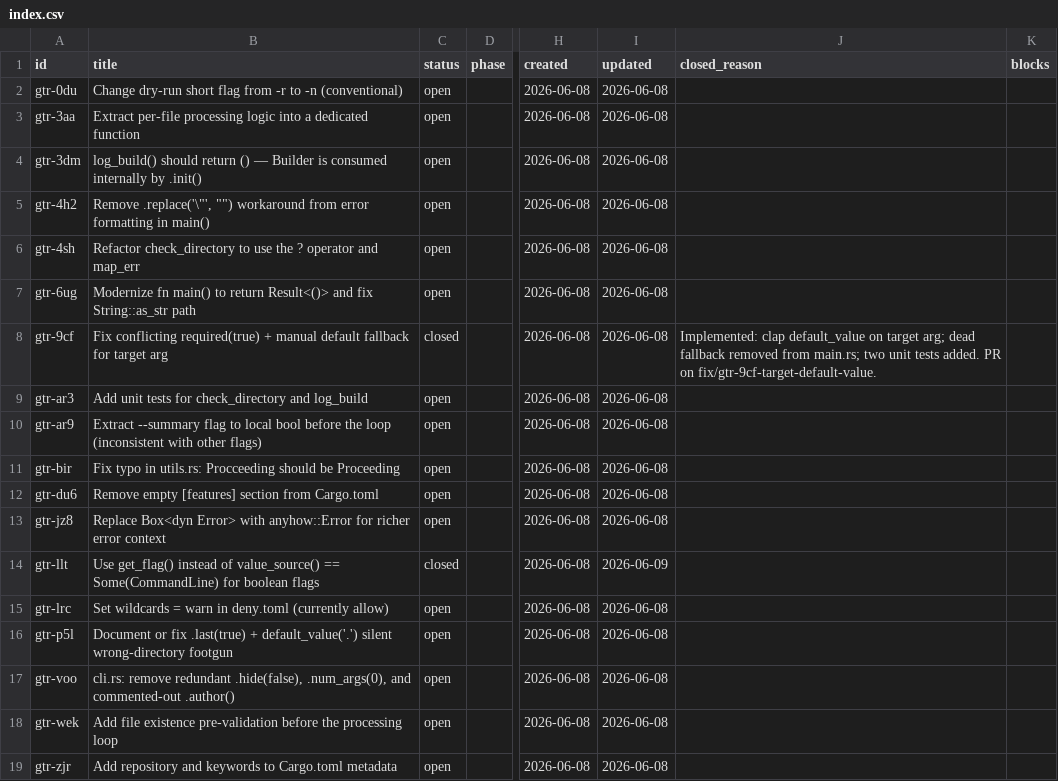
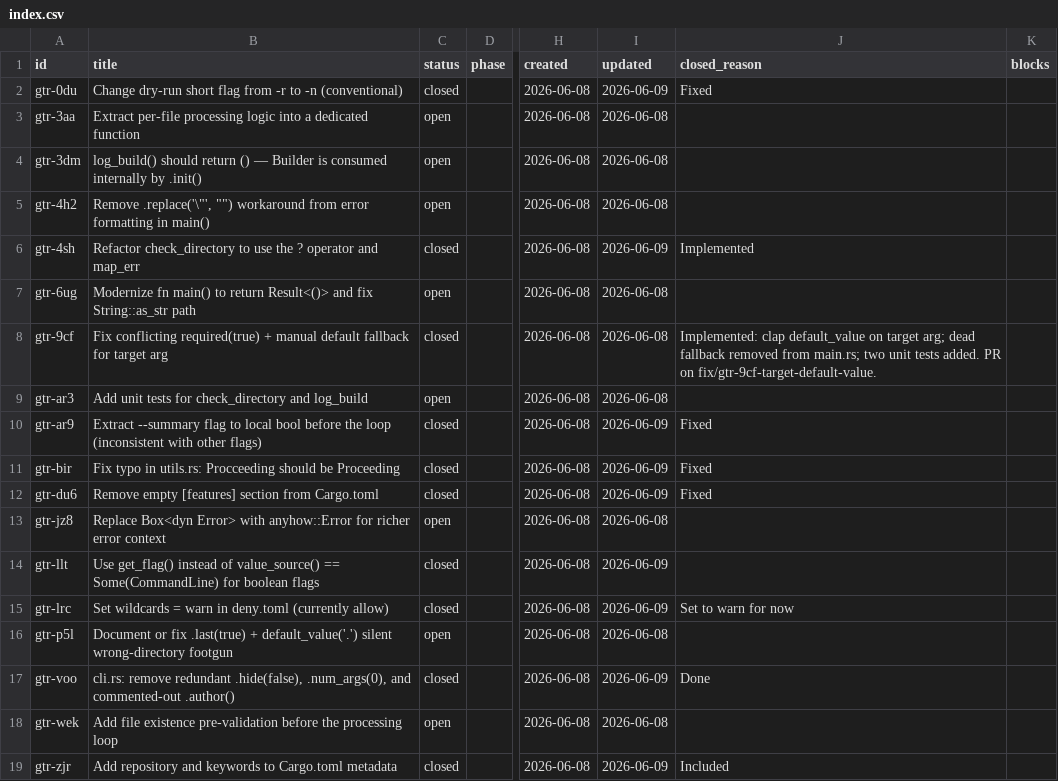
Before and after one commit to evensolberg/gather, a CSV file: .crumbs/index.csv, drawn as a sheet; only a part is shown, gaps mark what is left out; the diff names each change by its address in the sheet, - before the commit and + after, or states it on an @@ line.

```diff
--- a/.crumbs/index.csv
+++ b/.crumbs/index.csv
-C2 (status): open
+C2 (status): closed
-I2 (updated): 2026-06-08
+I2 (updated): 2026-06-09
-J2 (closed_reason): (empty)
+J2 (closed_reason): Fixed
-C6 (status): open
+C6 (status): closed
-I6 (updated): 2026-06-08
+I6 (updated): 2026-06-09
-J6 (closed_reason): (empty)
+J6 (closed_reason): Implemented
-C10:C12 (status): open
+C10:C12 (status): closed
-I10:I12 (updated): 2026-06-08
+I10:I12 (updated): 2026-06-09
-J10:J12 (closed_reason): (empty)
+J10:J12 (closed_reason): Fixed
-C15 (status): open
+C15 (status): closed
-I15 (updated): 2026-06-08
+I15 (updated): 2026-06-09
-J15 (closed_reason): (empty)
+J15 (closed_reason): Set to warn for now
-C17 (status): open
+C17 (status): closed
-I17 (updated): 2026-06-08
+I17 (updated): 2026-06-09
-J17 (closed_reason): (empty)
+J17 (closed_reason): Done
-C19 (status): open
+C19 (status): closed
-I19 (updated): 2026-06-08
+I19 (updated): 2026-06-09
-J19 (closed_reason): (empty)
+J19 (closed_reason): Included
```
Also changed, not shown: 15 other files.
